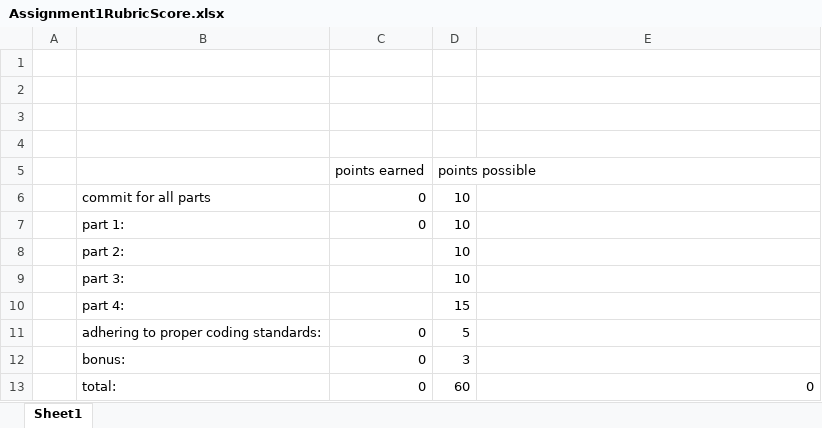
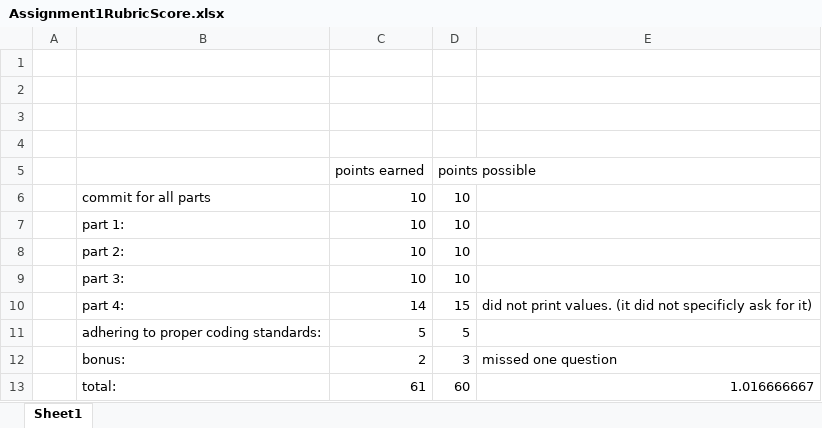
Before and after one commit to nicholascallee/MachineLearningCSIS44566, an Excel workbook: Assignment1RubricScore.xlsx, sheet Sheet1, drawn as a sheet; values as stored, in another font and other column widths than the file's, no borders; the diff names each change by its address in the sheet, - before the commit and + after, or states it on an @@ line.

```diff
--- a/Assignment1RubricScore.xlsx (sheet Sheet1)
+++ b/Assignment1RubricScore.xlsx (sheet Sheet1)
-C6:C7 (points earned): 0
+C6:C7 (points earned): 10
-C8:C9 (points earned): (empty)
+C8:C9 (points earned): 10
-C10 (points earned): (empty)
+C10 (points earned): 14
-E10: (empty)
+E10: did not print values. (it did not specificly ask for it)
-C11 (points earned): 0
+C11 (points earned): 5
-C12 (points earned): 0
+C12 (points earned): 2
-E12: (empty)
+E12: missed one question
-C13 (points earned): 0
+C13 (points earned): 61
-E13: 0
+E13: 1.016666667
```
Also changed, not shown: Assignment0RubricScore.xlsx, Assignment2RubricScore.xlsx, 3 other files.
